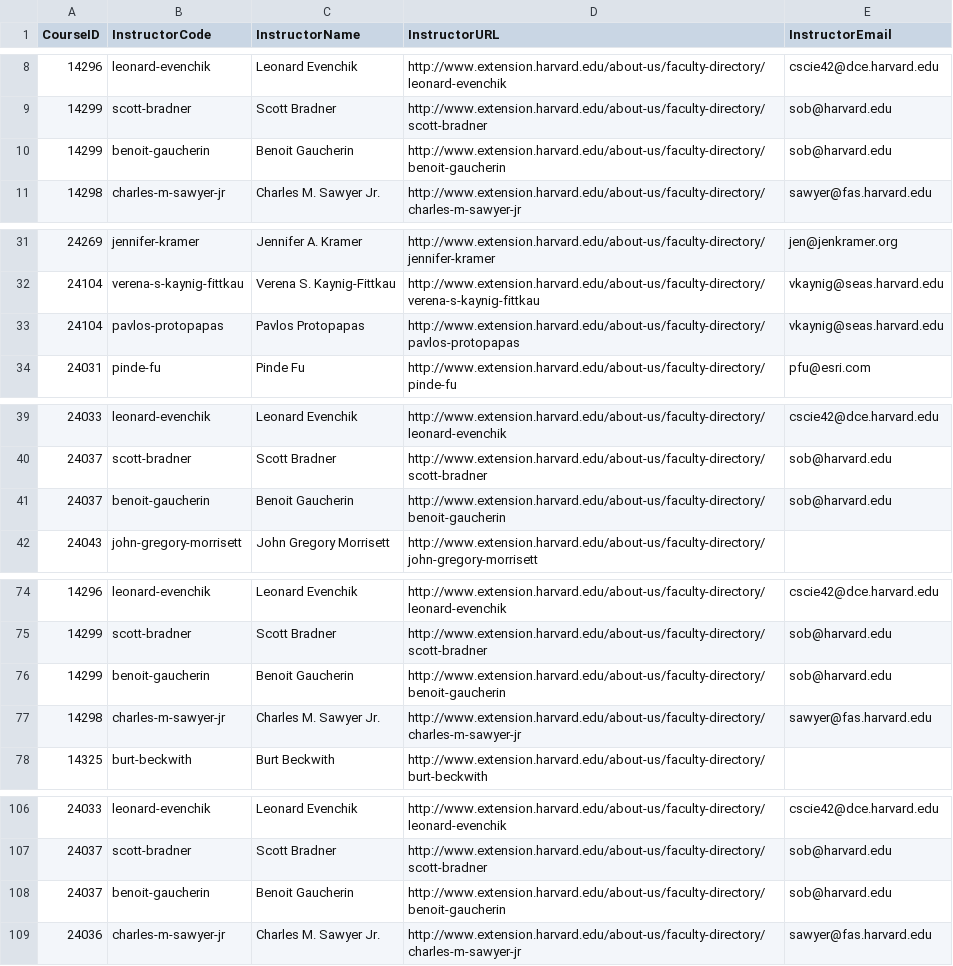
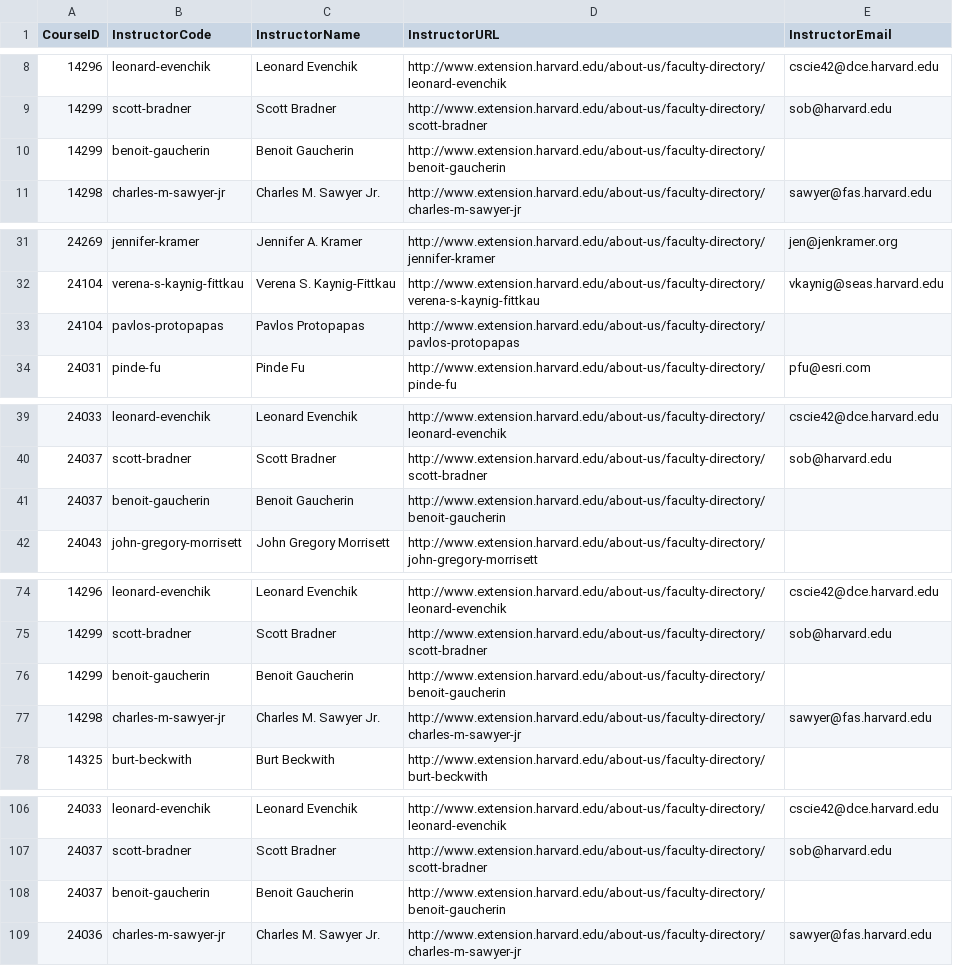
Before and after one commit to beebha/Thesis, a CSV file: DB/data/instructors_and_courses.csv, drawn as a sheet; only a part is shown, gaps mark what is left out; the diff covers the shown part only.

Commit message:
Data scraping for latest and greatest course information

```diff
--- a/DB/data/instructors_and_courses.csv
+++ b/DB/data/instructors_and_courses.csv
@@ -9,3 +9,3 @@ CourseID,InstructorCode,InstructorName,InstructorURL,InstructorEmail
 14299,scott-bradner,Scott Bradner,http://www.extension.harvard.edu/about-us/faculty-directory/scott-bradner,sob@harvard.edu
-14299,benoit-gaucherin,Benoit Gaucherin,http://www.extension.harvard.edu/about-us/faculty-directory/benoit-gaucherin,sob@harvard.edu
+14299,benoit-gaucherin,Benoit Gaucherin,http://www.extension.harvard.edu/about-us/faculty-directory/benoit-gaucherin,
 14298,charles-m-sawyer-jr,Charles M. Sawyer Jr.,http://www.extension.harvard.edu/about-us/faculty-directory/charles-m-sawyer-jr,sawyer@fas.harvard.edu
@@ -32,3 +32,3 @@ CourseID,InstructorCode,InstructorName,InstructorURL,InstructorEmail
 24104,verena-s-kaynig-fittkau,Verena S. Kaynig-Fittkau,http://www.extension.harvard.edu/about-us/faculty-directory/verena-s-kaynig-fittkau,vkaynig@seas.harvard.edu
-24104,pavlos-protopapas,Pavlos Protopapas,http://www.extension.harvard.edu/about-us/faculty-directory/pavlos-protopapas,vkaynig@seas.harvard.edu
+24104,pavlos-protopapas,Pavlos Protopapas,http://www.extension.harvard.edu/about-us/faculty-directory/pavlos-protopapas,
 24031,pinde-fu,Pinde Fu,http://www.extension.harvard.edu/about-us/faculty-directory/pinde-fu,pfu@esri.com
@@ -40,3 +40,3 @@ CourseID,InstructorCode,InstructorName,InstructorURL,InstructorEmail
 24037,scott-bradner,Scott Bradner,http://www.extension.harvard.edu/about-us/faculty-directory/scott-bradner,sob@harvard.edu
-24037,benoit-gaucherin,Benoit Gaucherin,http://www.extension.harvard.edu/about-us/faculty-directory/benoit-gaucherin,sob@harvard.edu
+24037,benoit-gaucherin,Benoit Gaucherin,http://www.extension.harvard.edu/about-us/faculty-directory/benoit-gaucherin,
 24043,john-gregory-morrisett,John Gregory Morrisett,http://www.extension.harvard.edu/about-us/faculty-directory/john-gregory-morrisett,
@@ -75,3 +75,3 @@ CourseID,InstructorCode,InstructorName,InstructorURL,InstructorEmail
 14299,scott-bradner,Scott Bradner,http://www.extension.harvard.edu/about-us/faculty-directory/scott-bradner,sob@harvard.edu
-14299,benoit-gaucherin,Benoit Gaucherin,http://www.extension.harvard.edu/about-us/faculty-directory/benoit-gaucherin,sob@harvard.edu
+14299,benoit-gaucherin,Benoit Gaucherin,http://www.extension.harvard.edu/about-us/faculty-directory/benoit-gaucherin,
 14298,charles-m-sawyer-jr,Charles M. Sawyer Jr.,http://www.extension.harvard.edu/about-us/faculty-directory/charles-m-sawyer-jr,sawyer@fas.harvard.edu
@@ -107,3 +107,3 @@ CourseID,InstructorCode,InstructorName,InstructorURL,InstructorEmail
 24037,scott-bradner,Scott Bradner,http://www.extension.harvard.edu/about-us/faculty-directory/scott-bradner,sob@harvard.edu
-24037,benoit-gaucherin,Benoit Gaucherin,http://www.extension.harvard.edu/about-us/faculty-directory/benoit-gaucherin,sob@harvard.edu
+24037,benoit-gaucherin,Benoit Gaucherin,http://www.extension.harvard.edu/about-us/faculty-directory/benoit-gaucherin,
 24036,charles-m-sawyer-jr,Charles M. Sawyer Jr.,http://www.extension.harvard.edu/about-us/faculty-directory/charles-m-sawyer-jr,sawyer@fas.harvard.edu
```
Also changed, not shown: 1 edited cell elsewhere in this file, DataScraping/output/instructors_20140726_190016.csv, 2 other files.
